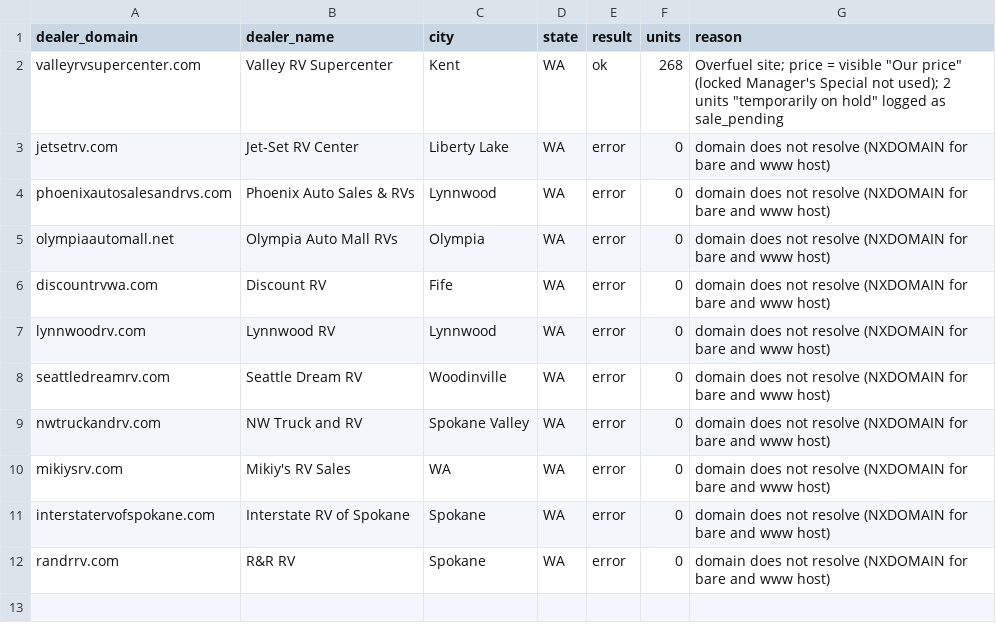
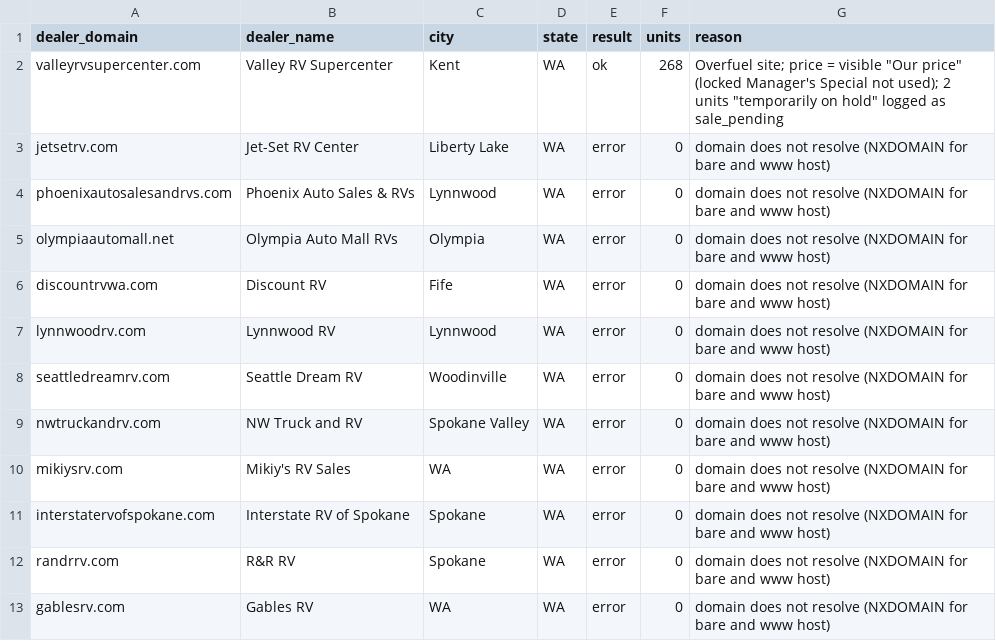
Before and after one commit to MatchRV/AI-RV-Marketplace-Infrastructure-, a CSV file: lib/agent-core/data/harvest-devin/WA/dealers.csv, drawn as a sheet; the diff names each change by its address in the sheet, - before the commit and + after, or states it on an @@ line.

```diff
--- a/lib/agent-core/data/harvest-devin/WA/dealers.csv
+++ b/lib/agent-core/data/harvest-devin/WA/dealers.csv
+row 13: gablesrv.com | Gables RV | WA | WA | error | 0 | domain does not resolve (NXDOMAIN for bare and www host)
```
Also changed, not shown: 1 other file.
